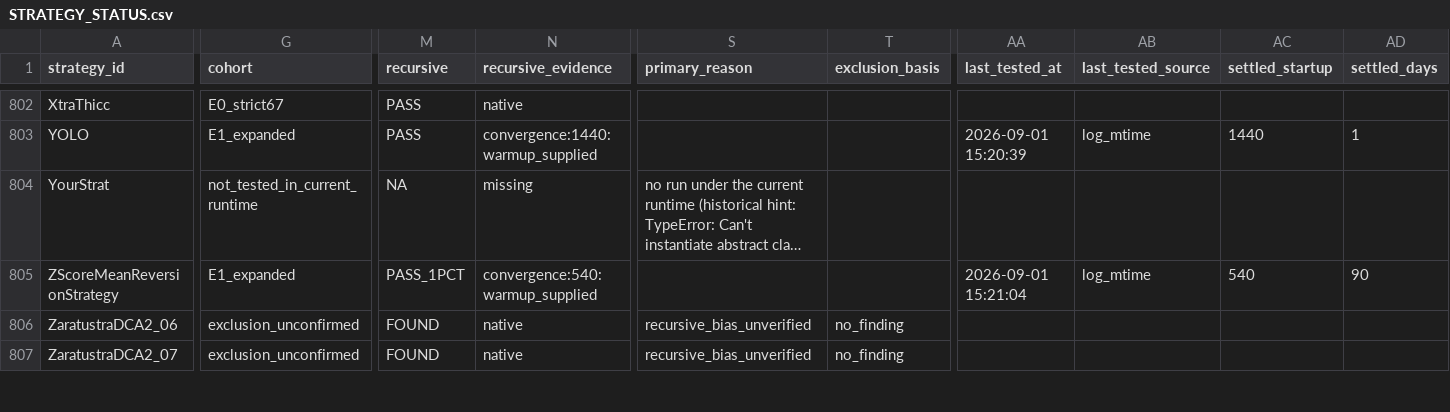
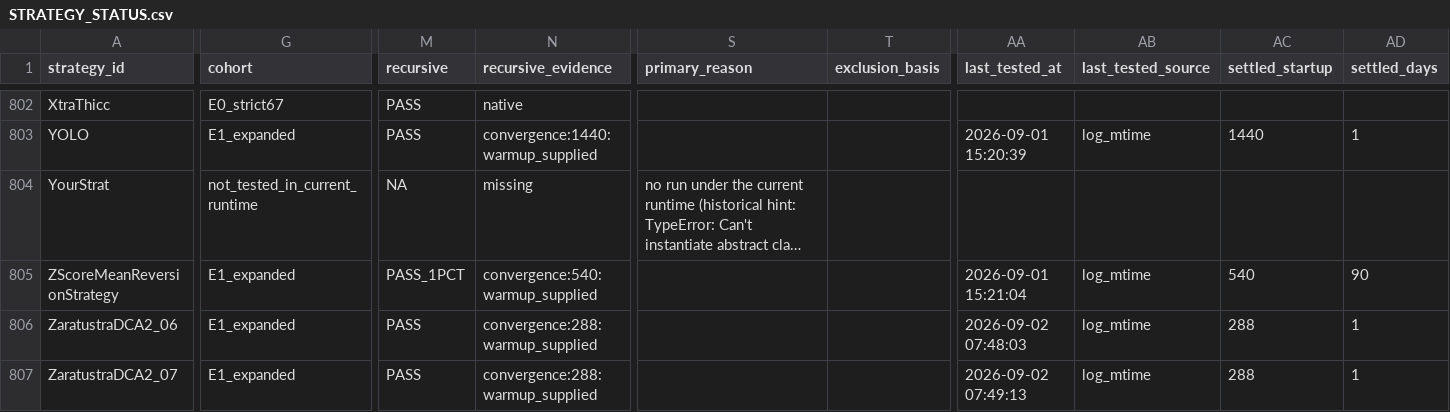
Before and after one commit to M1ch43lV/strategy-audit, a CSV file: STRATEGY_STATUS.csv, drawn as a sheet; only a part is shown, gaps mark what is left out; long unchanged cells end in …; the diff covers the shown part only; the diff names each change by its address in the sheet, - before the commit and + after, or states it on an @@ line.

```diff
--- a/STRATEGY_STATUS.csv
+++ b/STRATEGY_STATUS.csv
-G806:G807 (cohort): exclusion_unconfirmed
+G806:G807 (cohort): E1_expanded
-M806:M807 (recursive): FOUND
+M806:M807 (recursive): PASS
-N806:N807 (recursive_evidence): native
+N806:N807 (recursive_evidence): convergence:288:warmup_supplied
-S806:S807 (primary_reason): recursive_bias_unverified
+S806:S807 (primary_reason): (empty)
-T806:T807 (exclusion_basis): no_finding
+T806:T807 (exclusion_basis): (empty)
-AA806 (last_tested_at): (empty)
+AA806 (last_tested_at): 2026-09-02 07:48:03
-AB806:AB807 (last_tested_source): (empty)
+AB806:AB807 (last_tested_source): log_mtime
-AC806:AC807 (settled_startup): (empty)
+AC806:AC807 (settled_startup): 288
-AD806:AD807 (settled_days): (empty)
+AD806:AD807 (settled_days): 1
-AA807 (last_tested_at): (empty)
+AA807 (last_tested_at): 2026-09-02 07:49:13
```
Also changed, not shown: 57 edited cells elsewhere in this file, ELIGIBILITY_EXPANSION_ADJUDICATION.csv, 6 other files.
